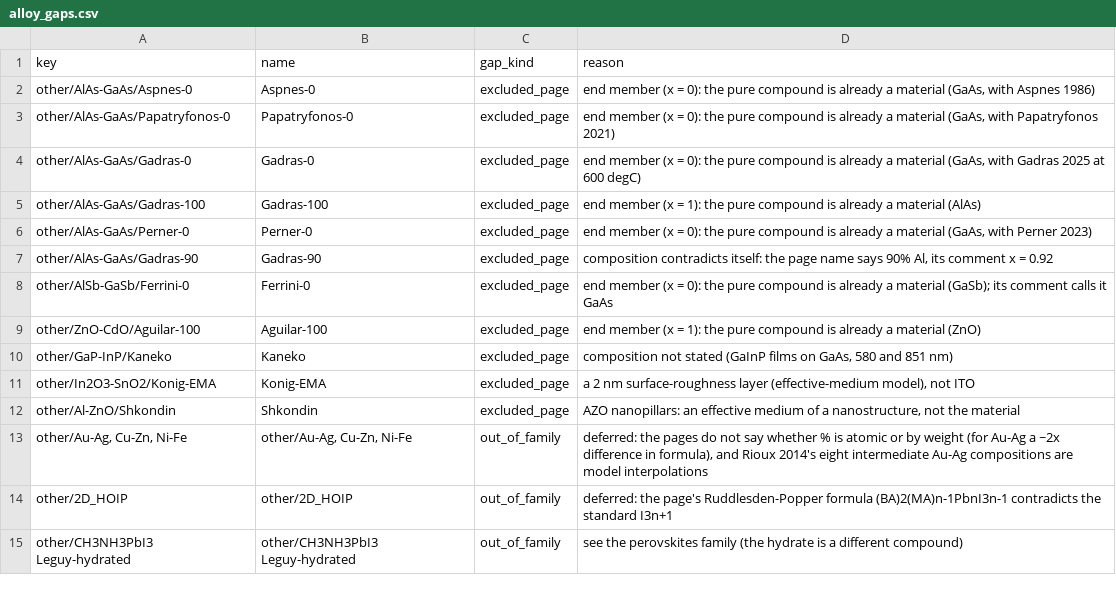
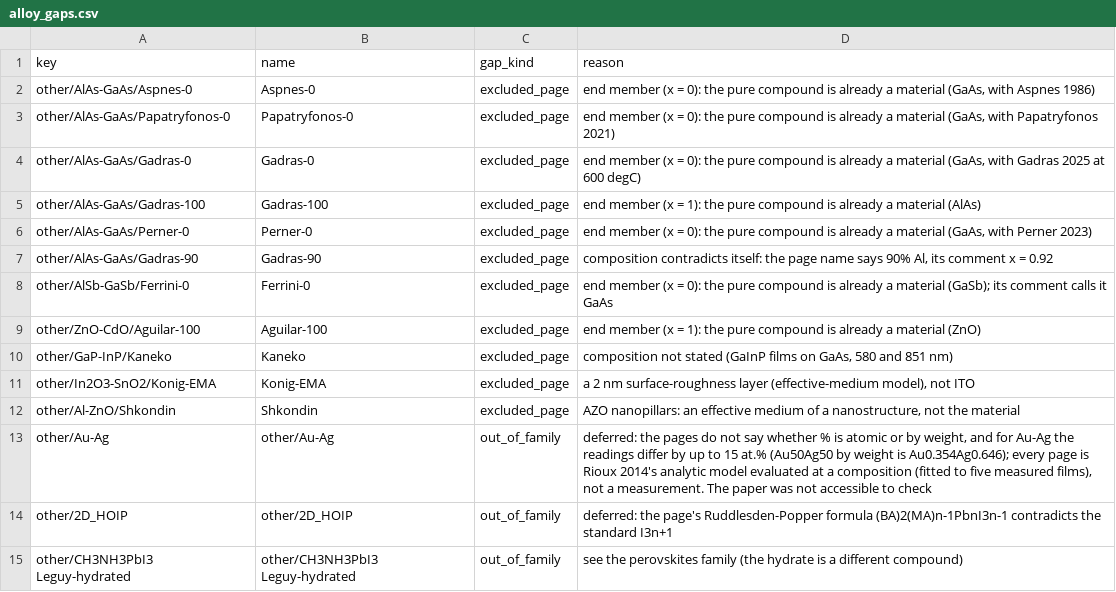
Before and after one commit to zackwoodel-debug/materials-db, a CSV file: data/alloy_gaps.csv, drawn as a sheet.

```diff
--- a/data/alloy_gaps.csv
+++ b/data/alloy_gaps.csv
@@ -12,3 +12,3 @@ other/In2O3-SnO2/Konig-EMA,Konig-EMA,excluded_page,"a 2 nm surface-roughness lay
 other/Al-ZnO/Shkondin,Shkondin,excluded_page,"AZO nanopillars: an effective medium of a nanostructure, not the material"
-"other/Au-Ag, Cu-Zn, Ni-Fe","other/Au-Ag, Cu-Zn, Ni-Fe",out_of_family,"deferred: the pages do not say whether % is atomic or by weight (for Au-Ag a ~2x difference in formula), and Rioux 2014's eight intermediate Au-Ag compositions are model interpolations"
+other/Au-Ag,other/Au-Ag,out_of_family,"deferred: the pages do not say whether % is atomic or by weight, and for Au-Ag the readings differ by up to 15 at.% (Au50Ag50 by weight is Au0.354Ag0.646); every page is Rioux 2014's analytic model evaluated at a composition (fitted to five measured films), not a measurement. The paper was not accessible to check"
 other/2D_HOIP,other/2D_HOIP,out_of_family,deferred: the page's Ruddlesden-Popper formula (BA)2(MA)n-1PbnI3n-1 contradicts the standard I3n+1
```
Also changed, not shown: data/alloys.csv, 8 other files.
